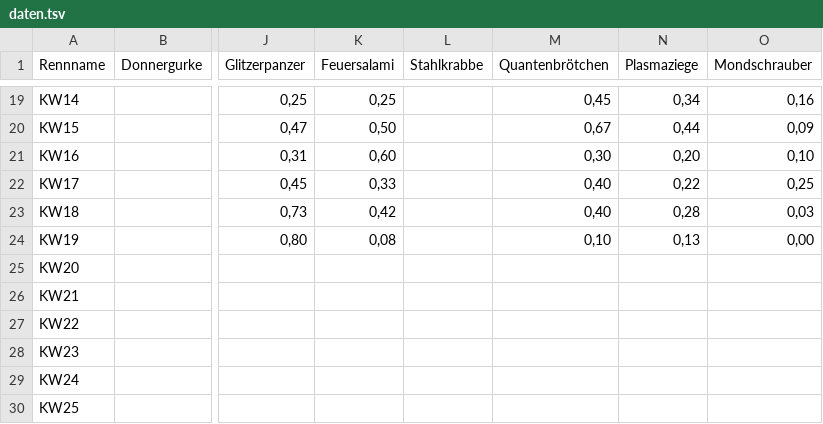
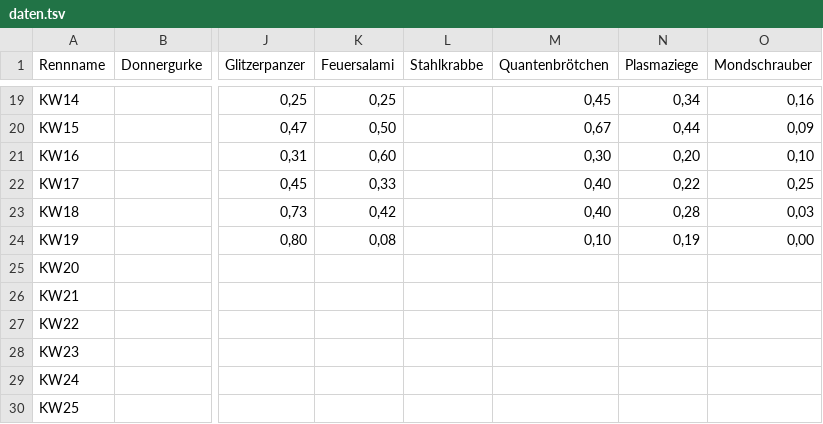
Before and after one commit to christianknoll-create/sdr, a TSV file: daten.tsv, drawn as a sheet; only a part is shown, gaps mark what is left out; the diff names each change by its address in the sheet, - before the commit and + after, or states it on an @@ line.

```diff
--- a/daten.tsv
+++ b/daten.tsv
-N24 (Plasmaziege): 0,13
+N24 (Plasmaziege): 0,19
```
Also changed, not shown: 1 other file.
